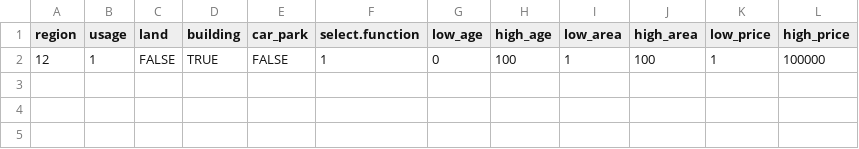
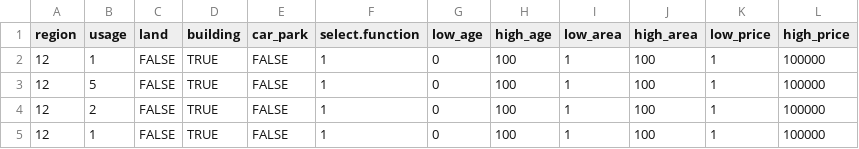
Before and after one commit to TWTimChen/Data_Science_R_NTU, a CSV file: shiny_app/app/responses/user_search.csv, drawn as a sheet.

```diff
--- a/shiny_app/app/responses/user_search.csv
+++ b/shiny_app/app/responses/user_search.csv
@@ -2 +2,4 @@
 "12","1","FALSE","TRUE","FALSE","1","0","100","1","100","1","100000"
+"12","5","FALSE","TRUE","FALSE","1","0","100","1","100","1","100000"
+"12","2","FALSE","TRUE","FALSE","1","0","100","1","100","1","100000"
+"12","1","FALSE","TRUE","FALSE","1","0","100","1","100","1","100000"
```
Also changed, not shown: shiny_app/app/responses/user_predict.csv, 8 other files.
